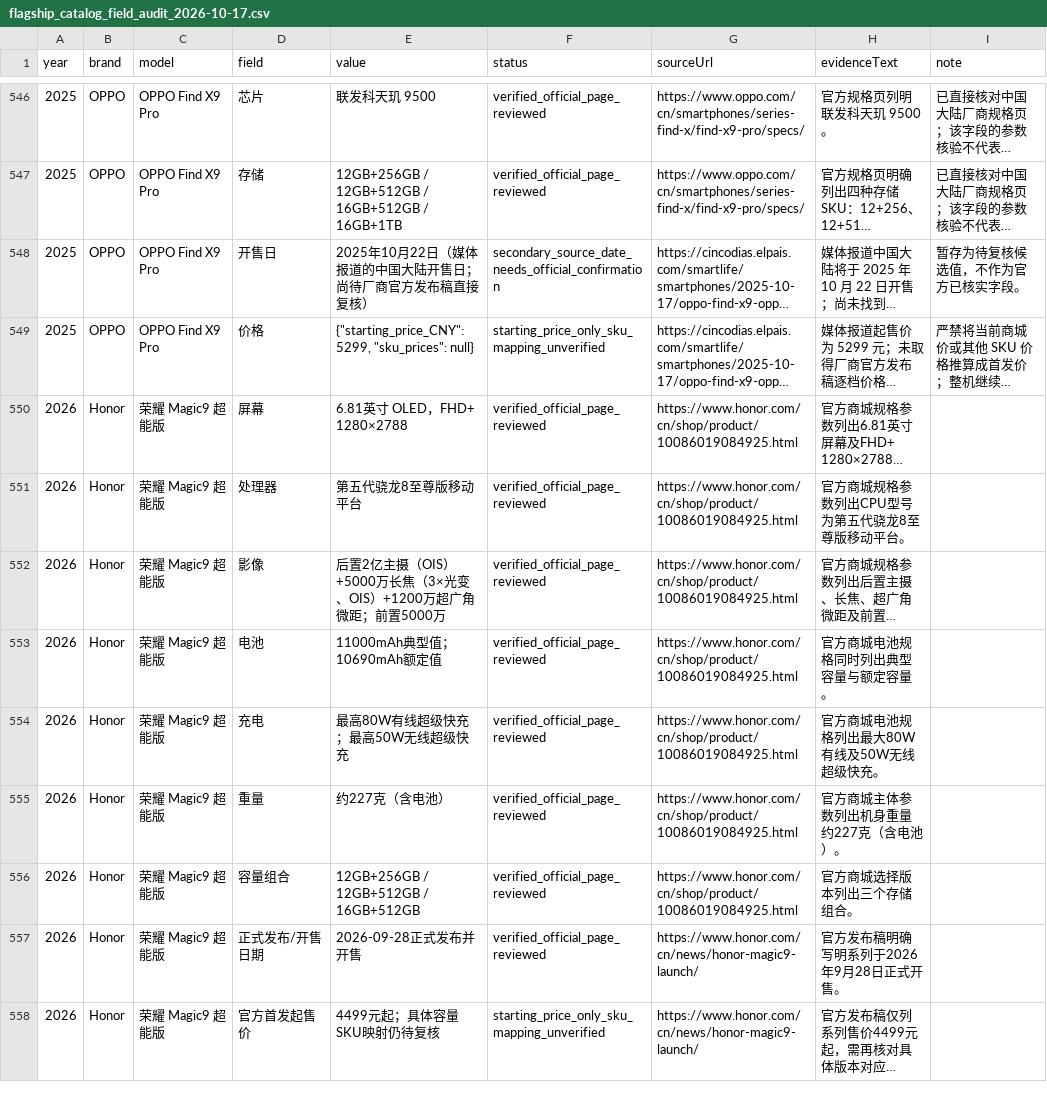
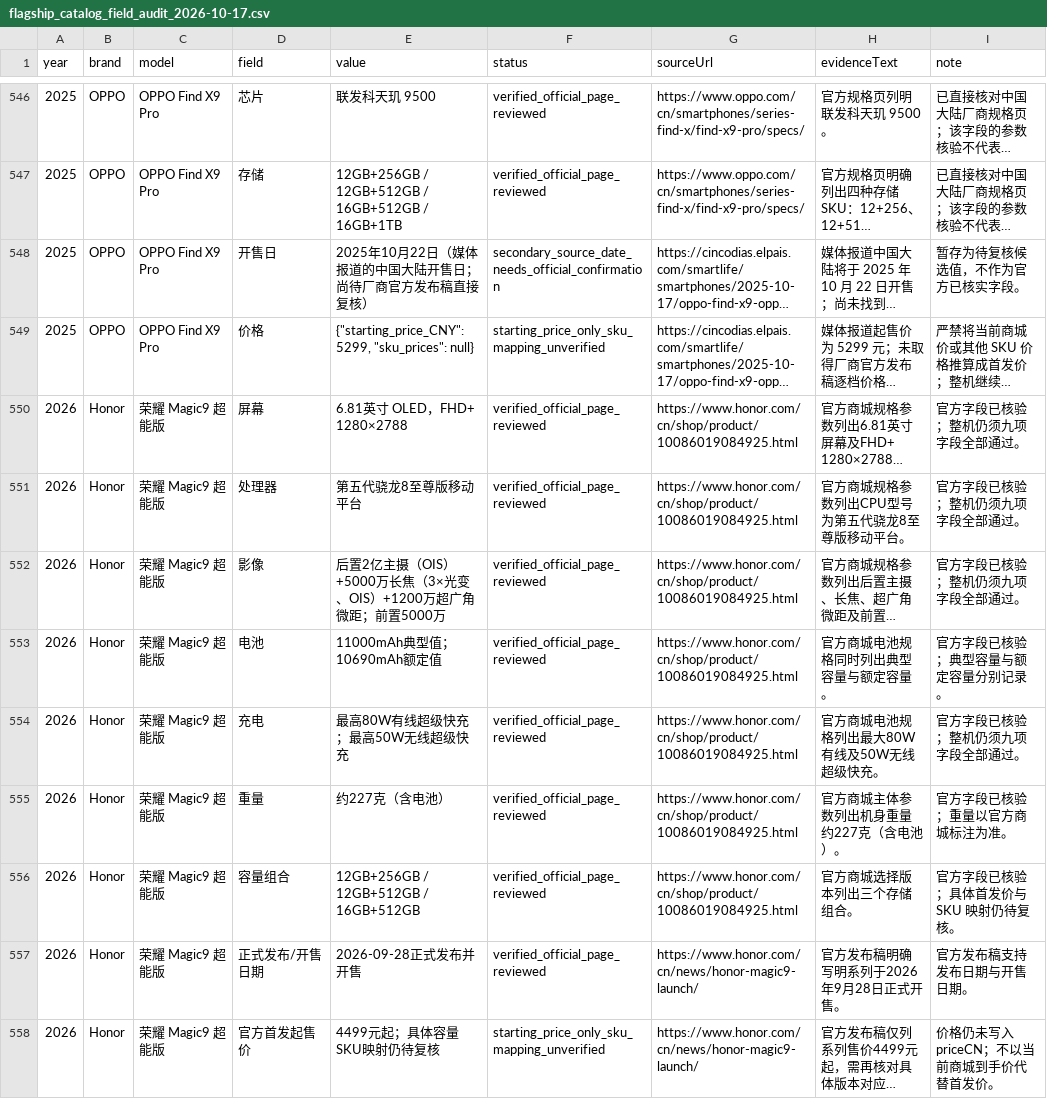
Before and after one commit to yishen510/phone-compare-site, a CSV file: reports/flagship_catalog_field_audit_2026-10-17.csv, drawn as a sheet; only a part is shown, gaps mark what is left out; long unchanged cells end in …; the diff names each change by its address in the sheet, - before the commit and + after, or states it on an @@ line.

Commit message:
audit: fix CSV columns for HONOR field evidence rows

```diff
--- a/reports/flagship_catalog_field_audit_2026-10-17.csv
+++ b/reports/flagship_catalog_field_audit_2026-10-17.csv
-I550:I552 (note): (empty)
+I550:I552 (note): 官方字段已核验；整机仍须九项字段全部通过。
-I553 (note): (empty)
+I553 (note): 官方字段已核验；典型容量与额定容量分别记录。
-I554 (note): (empty)
+I554 (note): 官方字段已核验；整机仍须九项字段全部通过。
-I555 (note): (empty)
+I555 (note): 官方字段已核验；重量以官方商城标注为准。
-I556 (note): (empty)
+I556 (note): 官方字段已核验；具体首发价与 SKU 映射仍待复核。
-I557 (note): (empty)
+I557 (note): 官方发布稿支持发布日期与开售日期。
-I558 (note): (empty)
+I558 (note): 价格仍未写入 priceCN；不以当前商城到手价代替首发价。
```
